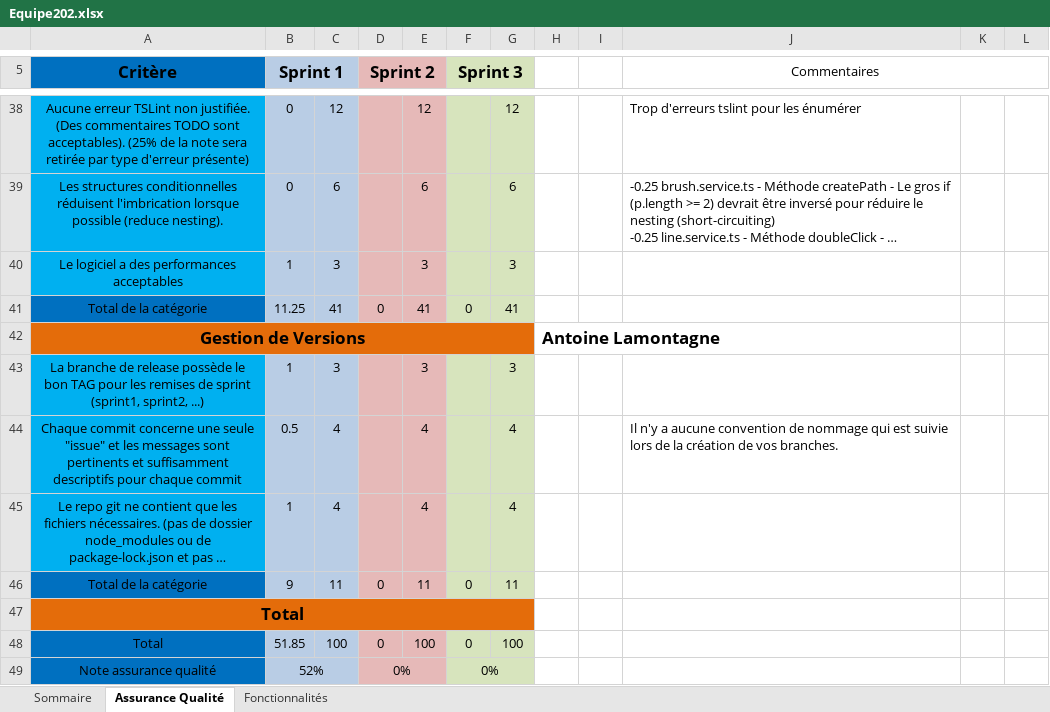
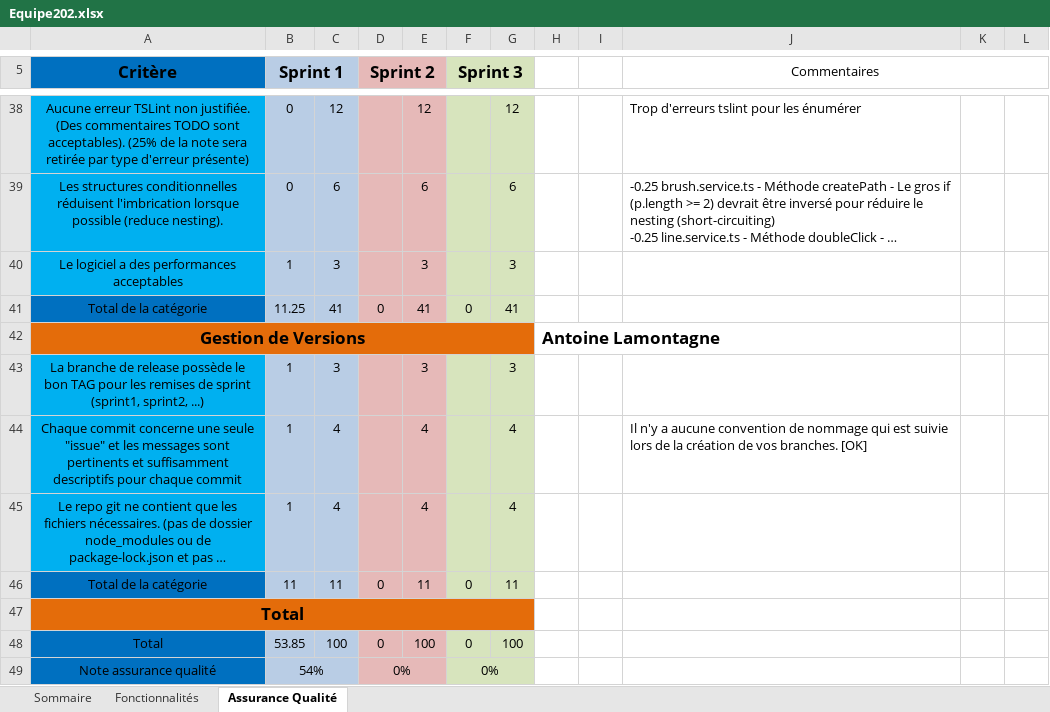
Before and after one commit to Malamag/log2990-202, an Excel workbook: Equipe202.xlsx, sheet Assurance Qualité, drawn as a sheet; only a part is shown, gaps mark what is left out; long unchanged cells end in …; values as stored, in another font and other column widths than the file's, no borders; the diff names each change by its address in the sheet, - before the commit and + after, or states it on an @@ line.

```diff
--- a/Equipe202.xlsx (sheet Assurance Qualité)
+++ b/Equipe202.xlsx (sheet Assurance Qualité)
@@ sheet tab order changed: Sommaire | Fonctionnalités | Assurance Qualité @@
-B44 (Sprint 1): 0.5
+B44 (Sprint 1): 1
-J44 (Commentaires): …vos branches.
+J44 (Commentaires): …vos branches. [OK]
-B46 (Sprint 1): 9
+B46 (Sprint 1): 11
-B48 (Sprint 1): 51.85
+B48 (Sprint 1): 53.85
-B49 (Sprint 1): 52%
+B49 (Sprint 1): 54%
```
Also changed, not shown: sheet Fonctionnalités, sheet Sommaire.
